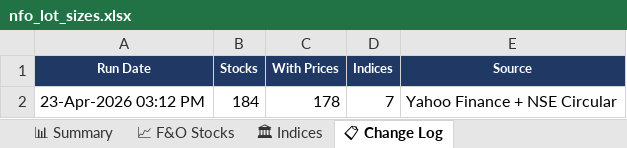
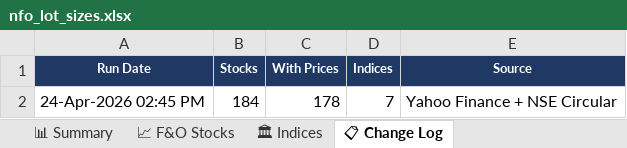
Before and after one commit to spurandhar0/nfo-lot-size-tracker, an Excel workbook: data/nfo_lot_sizes.xlsx, sheet 📋 Change Log, drawn as a sheet; values as stored, in another font and other column widths than the file's, no borders; the diff names each change by its address in the sheet, - before the commit and + after, or states it on an @@ line.

```diff
--- a/data/nfo_lot_sizes.xlsx (sheet 📋 Change Log)
+++ b/data/nfo_lot_sizes.xlsx (sheet 📋 Change Log)
-A2 (Run Date): 23-Apr-2026 03:12 PM
+A2 (Run Date): 24-Apr-2026 02:45 PM
```
Also changed, not shown: sheet 📈 F&O Stocks, sheet 📊 Summary, sheet 🏛 Indices, 1 other file.
